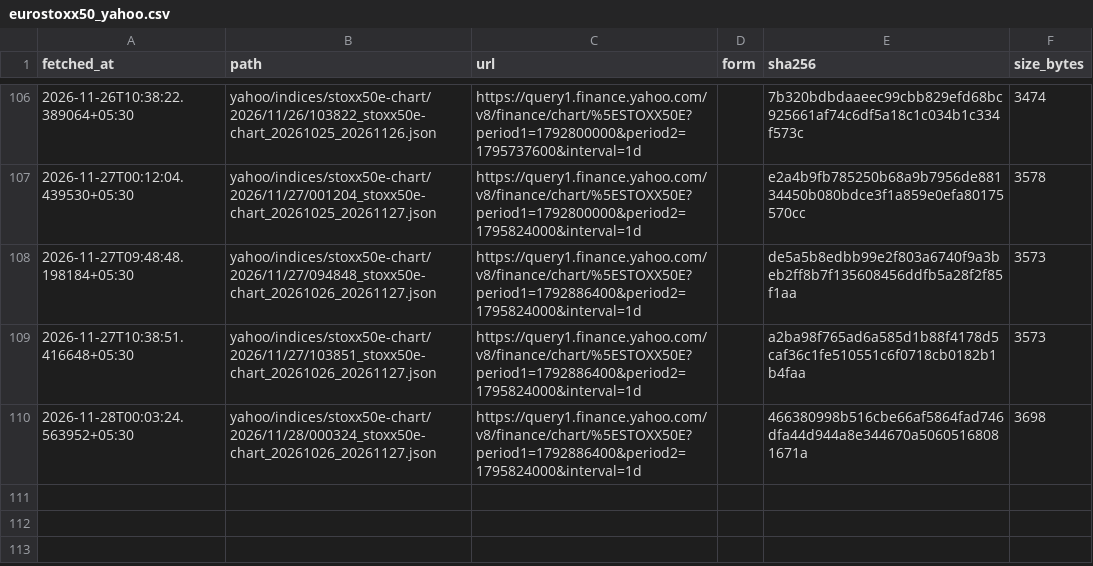
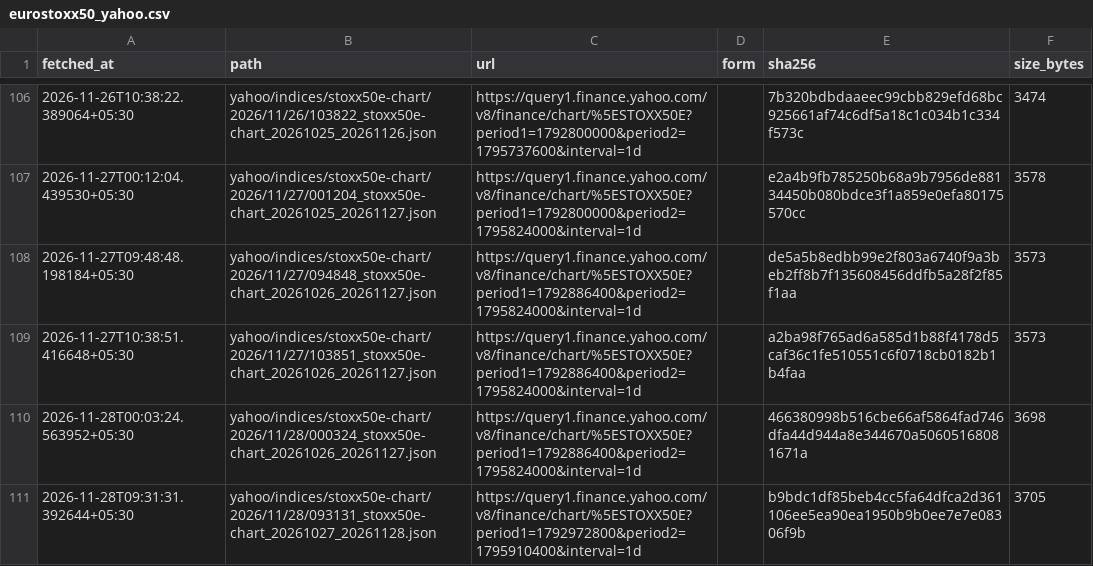
Before and after one commit to exepex/omenix-ingestion, a CSV file: research/data/manifests/global-cues/eurostoxx50_yahoo.csv, drawn as a sheet; only a part is shown, gaps mark what is left out; the diff names each change by its address in the sheet, - before the commit and + after, or states it on an @@ line.

```diff
--- a/research/data/manifests/global-cues/eurostoxx50_yahoo.csv
+++ b/research/data/manifests/global-cues/eurostoxx50_yahoo.csv
+row 111: 2026-11-28T09:31:31.392644+05:30 | yahoo/indices/stoxx50e-chart/2026/11/28/093131_stoxx50e-chart_20261027_20261128.json | https://query1.finance.yahoo.com/v8/finance/chart/%5ESTOXX50E?period1=1792972800&period2=1795910400&interval=1d |  | b9bdc1df85beb4cc5fa64dfca2d361106ee5ea90ea1950b9b0ee7e7e08306f9b | 3705
```
Also changed, not shown: research/data/manifests/global-cues/nasdaq100.csv, research/data/manifests/global-cues/sse_composite_yahoo.csv, 22 other files.
